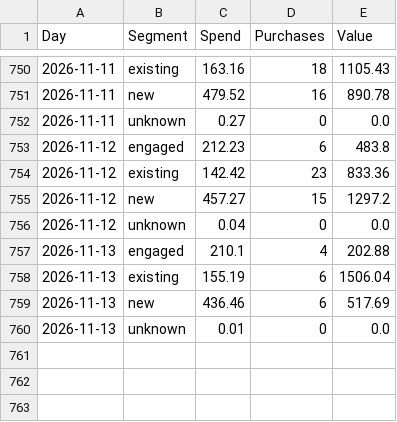
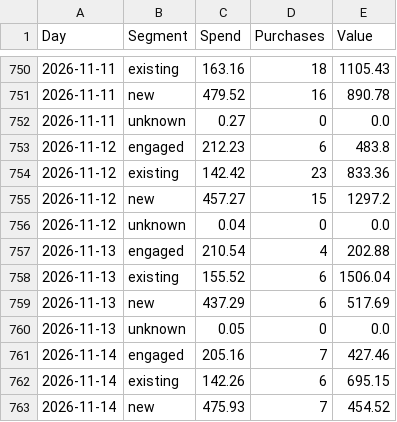
Before and after one commit to rcc-data/herology-nightly-builder, a CSV file: creative-hub-engine/segments_master.csv, drawn as a sheet; only a part is shown, gaps mark what is left out.

```diff
--- a/creative-hub-engine/segments_master.csv
+++ b/creative-hub-engine/segments_master.csv
@@ -756,5 +756,8 @@ Day,Segment,Spend,Purchases,Value
 2026-11-12,unknown,0.04,0,0.0
-2026-11-13,engaged,210.1,4,202.88
-2026-11-13,existing,155.19,6,1506.04
-2026-11-13,new,436.46,6,517.69
-2026-11-13,unknown,0.01,0,0.0
+2026-11-13,engaged,210.54,4,202.88
+2026-11-13,existing,155.52,6,1506.04
+2026-11-13,new,437.29,6,517.69
+2026-11-13,unknown,0.05,0,0.0
+2026-11-14,engaged,205.16,7,427.46
+2026-11-14,existing,142.26,6,695.15
+2026-11-14,new,475.93,7,454.52
```
Also changed, not shown: creative-hub-engine/account_master.csv, 3 other files.
